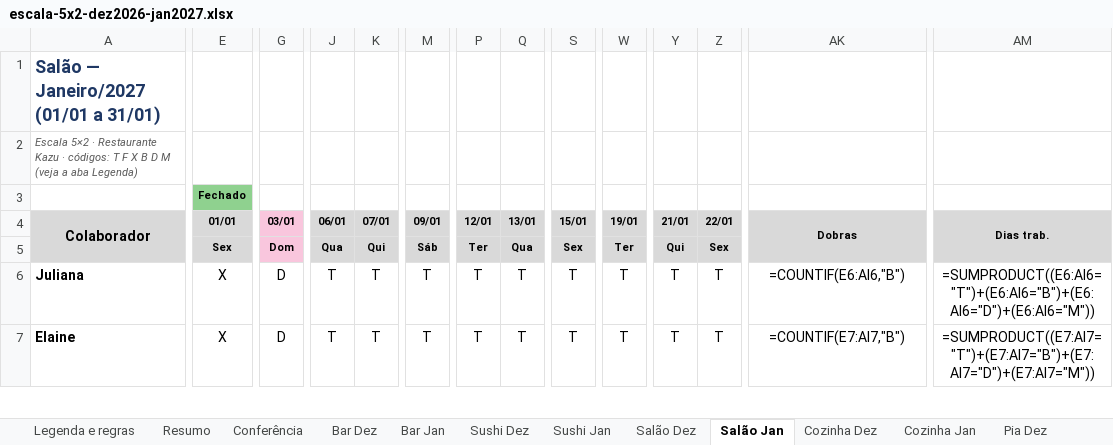
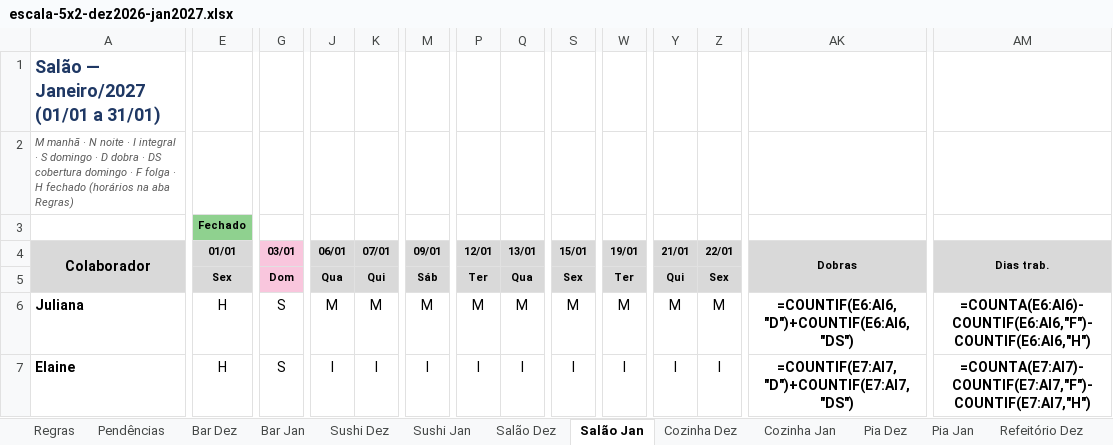
Before and after one commit to AgueKazu/Escala-Ague-Kazu, an Excel workbook: escalas/2026-12_2027-01/escala-5x2-dez2026-jan2027.xlsx, sheet Salão Jan, drawn as a sheet; only a part is shown, gaps mark what is left out; values as stored, in another font and other column widths than the file's, no borders; formulas without a stored value are shown as written; conditional formats not drawn; the diff covers the shown part only; the diff names each change by its address in the sheet, - before the commit and + after, or states it on an @@ line.

```diff
--- a/escalas/2026-12_2027-01/escala-5x2-dez2026-jan2027.xlsx (sheet Salão Jan)
+++ b/escalas/2026-12_2027-01/escala-5x2-dez2026-jan2027.xlsx (sheet Salão Jan)
-sheet tab: Legenda e regras
+sheet tab: Regras
-sheet tab: Resumo
+sheet tab: Pendências
-sheet tab: Conferência
-A2 (Colaborador): Escala 5×2 · Restaurante Kazu · códigos: T F X B D M (veja a aba Legenda)
+A2 (Colaborador): M manhã · N noite · I integral · S domingo · D dobra · DS cobertura domingo · F folga · H fechado (horários na aba Regras)
-A5 fill: #D9D9D9
+A5 fill: none
-E6:E7 (01/01): X
+E6:E7 (01/01): H
-G6:G7 (03/01): D
+G6:G7 (03/01): S
-J6 (06/01): T
+J6 (06/01): M
-K6 (07/01): T
+K6 (07/01): M
-M6 (09/01): T
+M6 (09/01): M
-P6 (12/01): T
+P6 (12/01): M
-Q6 (13/01): T
+Q6 (13/01): M
-S6 (15/01): T
+S6 (15/01): M
-W6 (19/01): T
+W6 (19/01): M
-Y6 (21/01): T
+Y6 (21/01): M
-Z6 (22/01): T
+Z6 (22/01): M
-AK6:AM7 bold: off
+AK6:AM7 bold: on
-AK6 (Dobras): =COUNTIF(E6:AI6,"B")
+AK6 (Dobras): =COUNTIF(E6:AI6,"D")+COUNTIF(E6:AI6,"DS")
-AM6 (Dias trab.): =SUMPRODUCT((E6:AI6="T")+(E6:AI6="B")+(E6:AI6="D")+(E6:AI6="M"))
+AM6 (Dias trab.): =COUNTA(E6:AI6)-COUNTIF(E6:AI6,"F")-COUNTIF(E6:AI6,"H")
-J7 (06/01): T
+J7 (06/01): I
-K7 (07/01): T
+K7 (07/01): I
-M7 (09/01): T
+M7 (09/01): I
-P7 (12/01): T
+P7 (12/01): I
-Q7 (13/01): T
+Q7 (13/01): I
-S7 (15/01): T
+S7 (15/01): I
-W7 (19/01): T
+W7 (19/01): I
-Y7 (21/01): T
+Y7 (21/01): I
-Z7 (22/01): T
+Z7 (22/01): I
-AK7 (Dobras): =COUNTIF(E7:AI7,"B")
+AK7 (Dobras): =COUNTIF(E7:AI7,"D")+COUNTIF(E7:AI7,"DS")
-AM7 (Dias trab.): =SUMPRODUCT((E7:AI7="T")+(E7:AI7="B")+(E7:AI7="D")+(E7:AI7="M"))
+AM7 (Dias trab.): =COUNTA(E7:AI7)-COUNTIF(E7:AI7,"F")-COUNTIF(E7:AI7,"H")
```
Also changed, not shown: 2 added rows, 1 removed row, 172 edited cells and cell formats elsewhere in this sheet, sheet Cozinha Dez, sheet Cozinha Jan, sheet Pendências, sheet Salão Dez, sheet Regras, sheet Sushi Dez, 7 more sheets, 8 other files.
